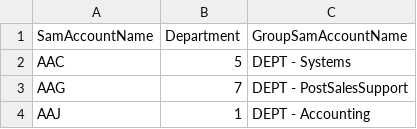
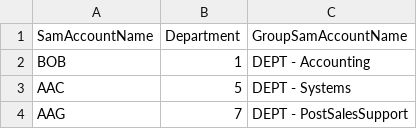
Before and after one commit to mdzi/cis25x_lss, a CSV file: SampleData/25605_UG.csv, drawn as a sheet; only a part is shown; the shorter side is filled out with more unchanged rows.

```diff
--- a/SampleData/25605_UG.csv
+++ b/SampleData/25605_UG.csv
@@ -1,2 +1,3 @@
 SamAccountName,Department,GroupSamAccountName
+BOB,1,DEPT - Accounting
 AAC,5,DEPT - Systems
```
Also changed, not shown: SampleData/25605_US.csv.
